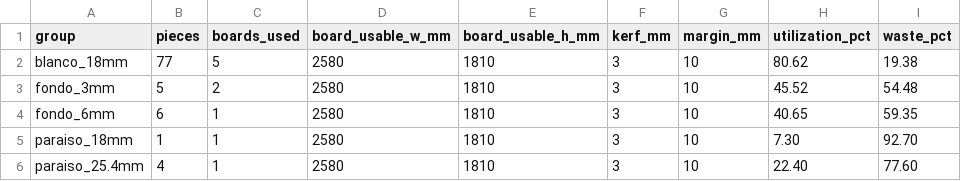
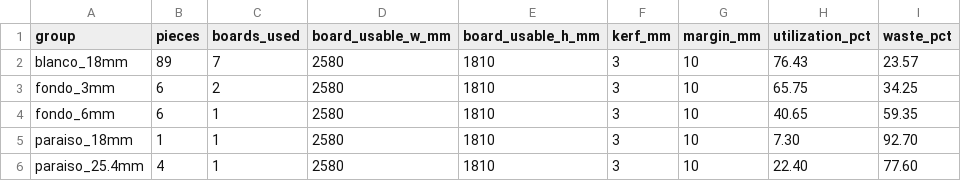
Before and after one commit to mgaitan/cads, a CSV file: outputs/cutting/summary.csv, drawn as a sheet.

```diff
--- a/outputs/cutting/summary.csv
+++ b/outputs/cutting/summary.csv
@@ -1,4 +1,4 @@
 group,pieces,boards_used,board_usable_w_mm,board_usable_h_mm,kerf_mm,margin_mm,utilization_pct,waste_pct
-blanco_18mm,77,5,2580,1810,3,10,80.62,19.38
-fondo_3mm,5,2,2580,1810,3,10,45.52,54.48
+blanco_18mm,89,7,2580,1810,3,10,76.43,23.57
+fondo_3mm,6,2,2580,1810,3,10,65.75,34.25
 fondo_6mm,6,1,2580,1810,3,10,40.65,59.35
```
Also changed, not shown: outputs/cutting/blanco_18mm_placements.csv, outputs/cutting/fondo_3mm_placements.csv, 7 other files.
